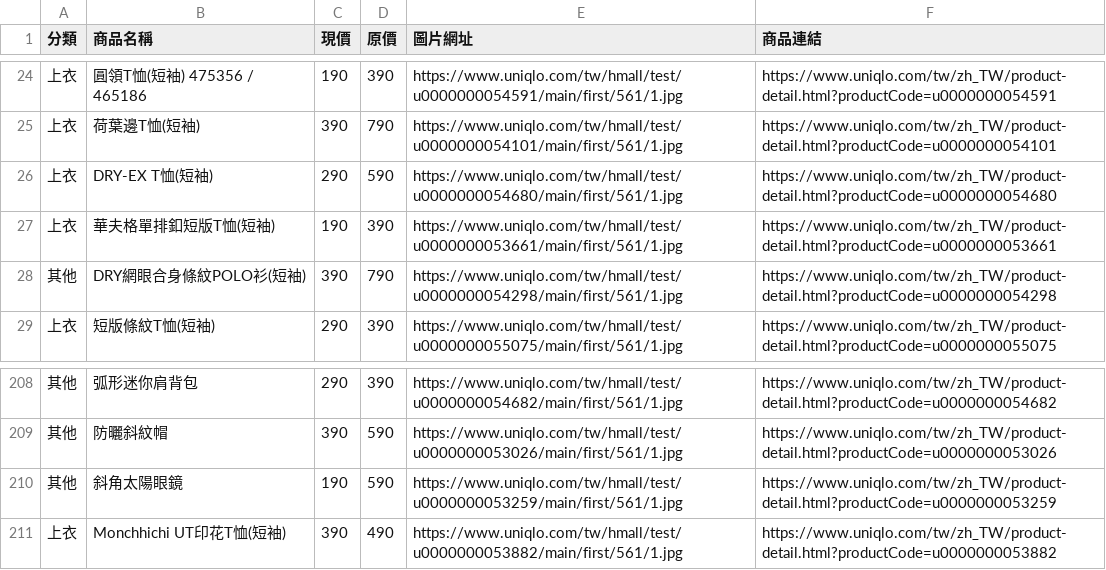
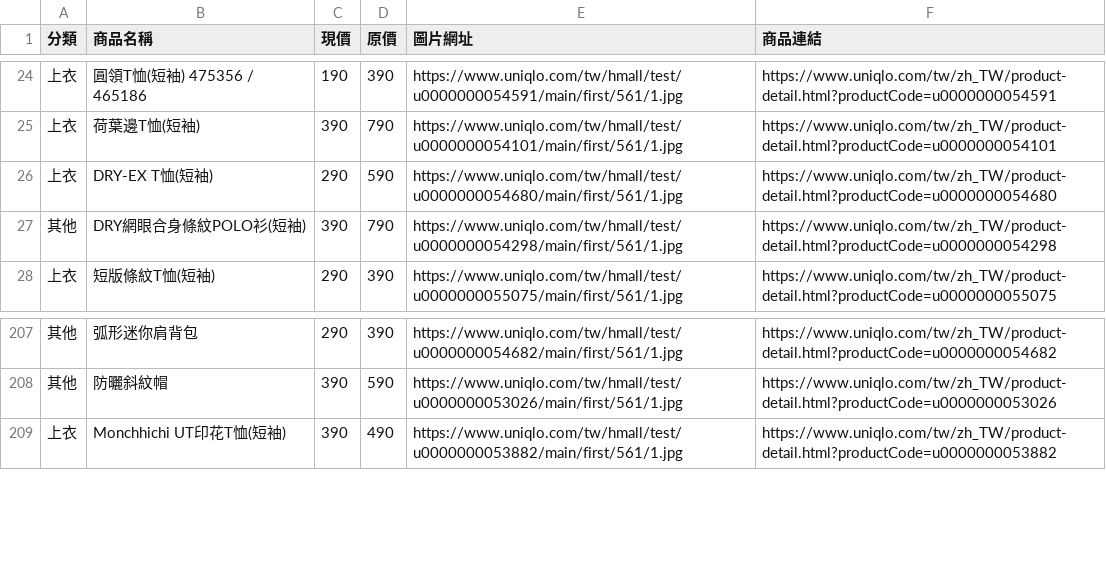
Before and after one commit to mooder16/on-sell-tracker, a CSV file: daily_deals.csv, drawn as a sheet; only a part is shown, gaps mark what is left out; the diff names each change by its address in the sheet, - before the commit and + after, or states it on an @@ line.

```diff
--- a/daily_deals.csv
+++ b/daily_deals.csv
-row 27: 上衣 | 華夫格單排釦短版T恤(短袖) | 190 | 390 | https://www.uniqlo.com/tw/hmall/test/u0000000053661/main/first/561/1.jpg | https://www.uniqlo.com/tw/zh_TW/product-detail.html?productCode=u0000000053661
-row 210: 其他 | 斜角太陽眼鏡 | 190 | 590 | https://www.uniqlo.com/tw/hmall/test/u0000000053259/main/first/561/1.jpg | https://www.uniqlo.com/tw/zh_TW/product-detail.html?productCode=u0000000053259
```
Also changed, not shown: 5 other files.
